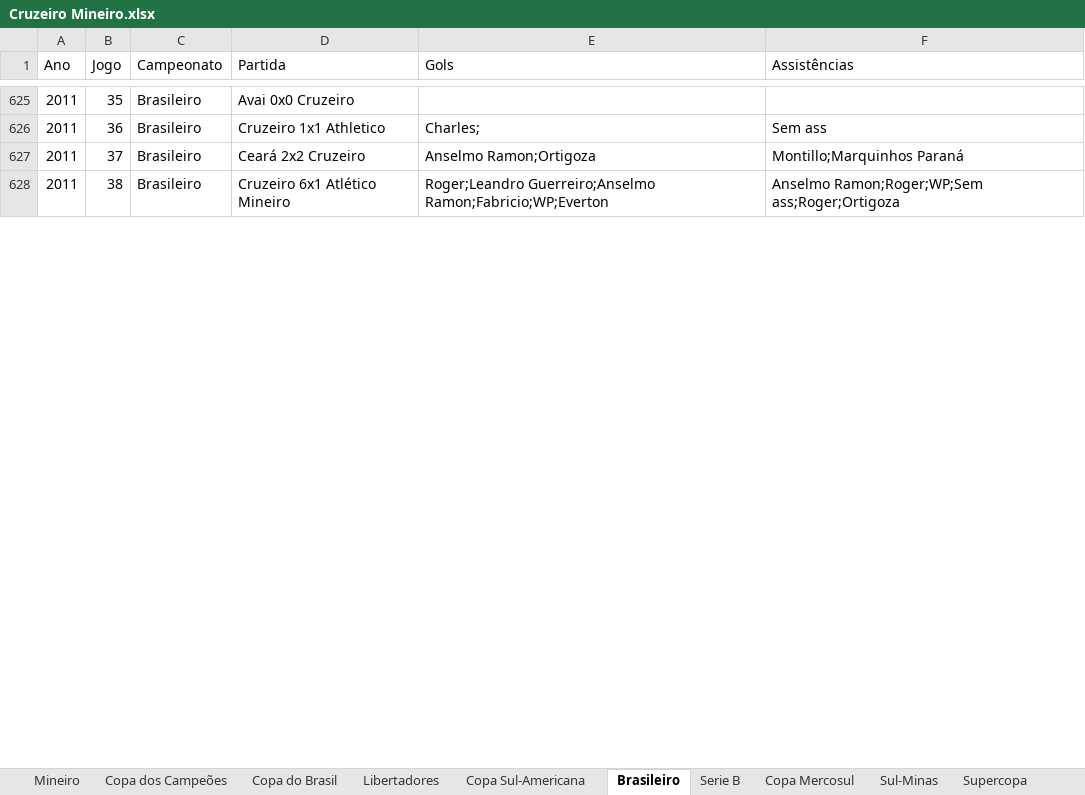
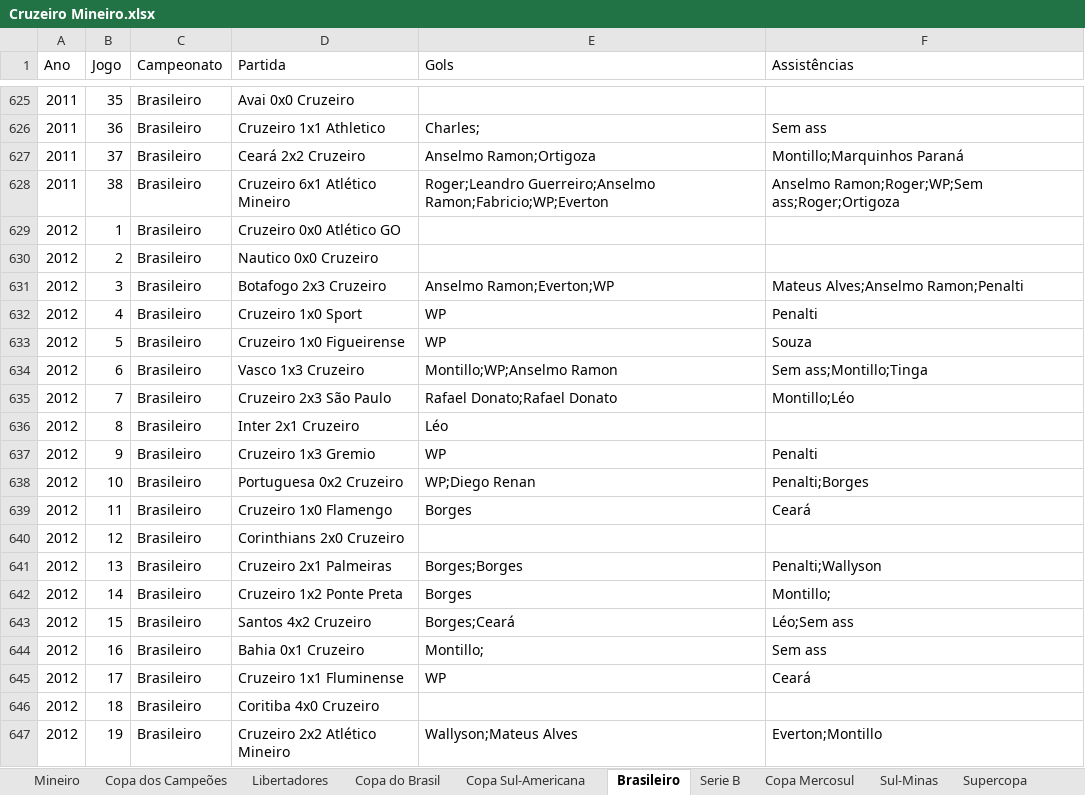
Before and after one commit to riulersilverio/cruzeirodata, an Excel workbook: Cruzeiro Mineiro.xlsx, sheet Brasileiro, drawn as a sheet; only a part is shown, gaps mark what is left out; values as stored, in another font and other column widths than the file's, no borders; the diff covers the shown part only; the diff names each change by its address in the sheet, - before the commit and + after, or states it on an @@ line.

Commit message:
Add files via upload

```diff
--- a/Cruzeiro Mineiro.xlsx (sheet Brasileiro)
+++ b/Cruzeiro Mineiro.xlsx (sheet Brasileiro)
@@ sheet tab order changed: Mineiro | Copa dos Campeões | Libertadores | Copa do Brasil | Copa Sul-Americana | Brasileiro | Serie B | Copa Mercosul | Sul-Minas | Supercopa @@
+row 629: 2012 | 1 | Brasileiro | Cruzeiro 0x0 Atlético GO
+row 630: 2012 | 2 | Brasileiro | Nautico 0x0 Cruzeiro
+row 631: 2012 | 3 | Brasileiro | Botafogo 2x3 Cruzeiro | Anselmo Ramon;Everton;WP | Mateus Alves;Anselmo Ramon;Penalti
+row 632: 2012 | 4 | Brasileiro | Cruzeiro 1x0 Sport | WP | Penalti
+row 633: 2012 | 5 | Brasileiro | Cruzeiro 1x0 Figueirense | WP | Souza
+row 634: 2012 | 6 | Brasileiro | Vasco 1x3 Cruzeiro | Montillo;WP;Anselmo Ramon | Sem ass;Montillo;Tinga
+row 635: 2012 | 7 | Brasileiro | Cruzeiro 2x3 São Paulo | Rafael Donato;Rafael Donato | Montillo;Léo
+row 636: 2012 | 8 | Brasileiro | Inter 2x1 Cruzeiro | Léo
+row 637: 2012 | 9 | Brasileiro | Cruzeiro 1x3 Gremio | WP | Penalti
+row 638: 2012 | 10 | Brasileiro | Portuguesa 0x2 Cruzeiro | WP;Diego Renan | Penalti;Borges
+row 639: 2012 | 11 | Brasileiro | Cruzeiro 1x0 Flamengo | Borges | Ceará
+row 640: 2012 | 12 | Brasileiro | Corinthians 2x0 Cruzeiro
+row 641: 2012 | 13 | Brasileiro | Cruzeiro 2x1 Palmeiras | Borges;Borges | Penalti;Wallyson
+row 642: 2012 | 14 | Brasileiro | Cruzeiro 1x2 Ponte Preta | Borges | Montillo;
+row 643: 2012 | 15 | Brasileiro | Santos 4x2 Cruzeiro | Borges;Ceará | Léo;Sem ass
+row 644: 2012 | 16 | Brasileiro | Bahia 0x1 Cruzeiro | Montillo; | Sem ass
+row 645: 2012 | 17 | Brasileiro | Cruzeiro 1x1 Fluminense | WP | Ceará
+row 646: 2012 | 18 | Brasileiro | Coritiba 4x0 Cruzeiro
+row 647: 2012 | 19 | Brasileiro | Cruzeiro 2x2 Atlético Mineiro | Wallyson;Mateus Alves | Everton;Montillo
```
Also changed, not shown: 95 added rows elsewhere in this sheet, sheet Serie B, sheet Libertadores.
